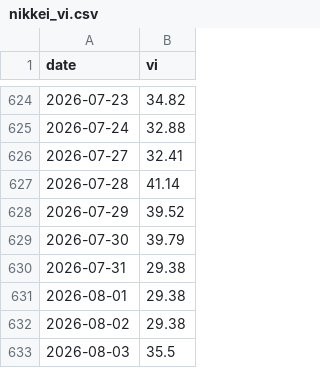
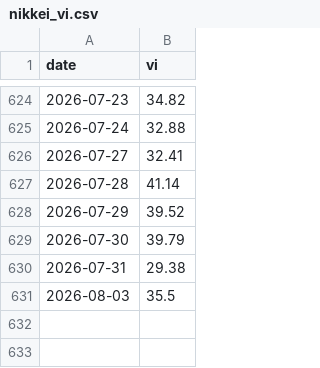
Before and after one commit to aqtauros3/nikkei-vol-dashboard, a CSV file: data/history/nikkei_vi.csv, drawn as a sheet; only a part is shown, gaps mark what is left out; the diff names each change by its address in the sheet, - before the commit and + after, or states it on an @@ line.

```diff
--- a/data/history/nikkei_vi.csv
+++ b/data/history/nikkei_vi.csv
-row 631: 2026-08-01 | 29.38
-row 632: 2026-08-02 | 29.38
```
Also changed, not shown: 5 other files.
